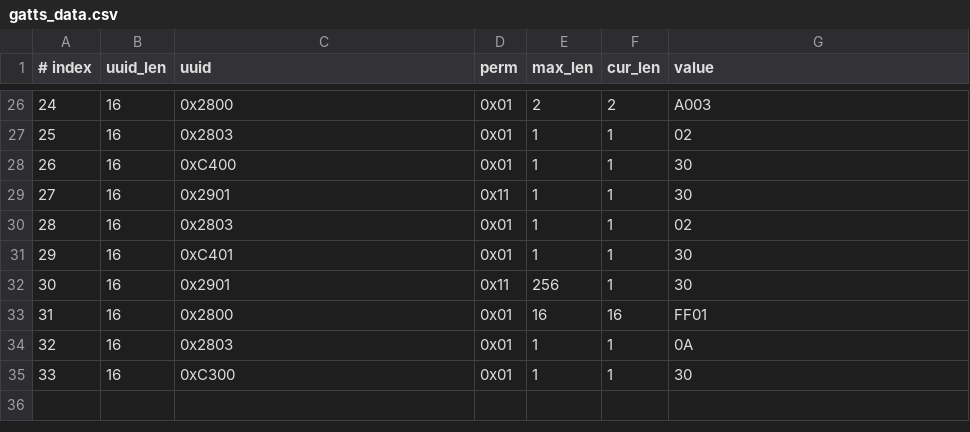
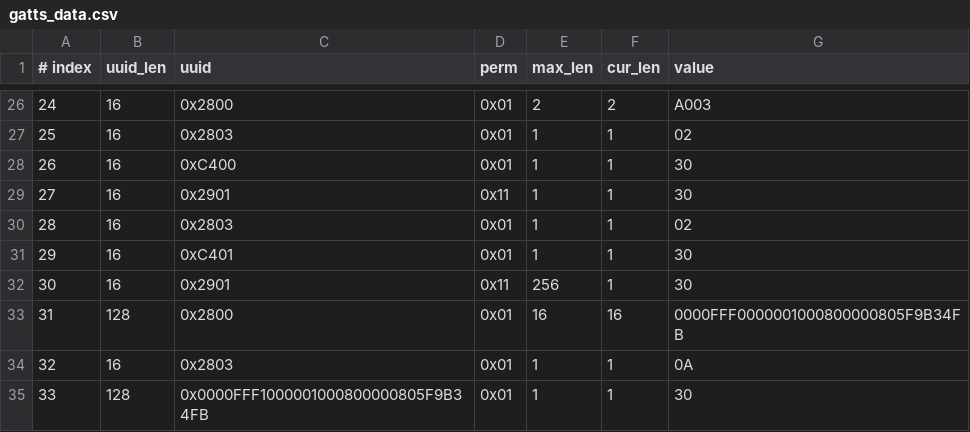
Before and after one commit to espressif/esp-at, a CSV file: components/customized_partitions/raw_data/ble_data/gatts_data.csv, drawn as a sheet; only a part is shown, gaps mark what is left out.

Commit message:
增加FFF0服务FFF1

```diff
--- a/components/customized_partitions/raw_data/ble_data/gatts_data.csv
+++ b/components/customized_partitions/raw_data/ble_data/gatts_data.csv
@@ -32,4 +32,4 @@
 30,16,0x2901,0x11,256,1,30
-31,16,0x2800,0x01,16,16,FF01
+31,128,0x2800,0x01,16,16,0000FFF0000001000800000805F9B34FB
 32,16,0x2803,0x01,1,1,0A
-33,16,0xC300,0x01,1,1,30
+33,128,0x0000FFF1000001000800000805F9B34FB,0x01,1,1,30
```
